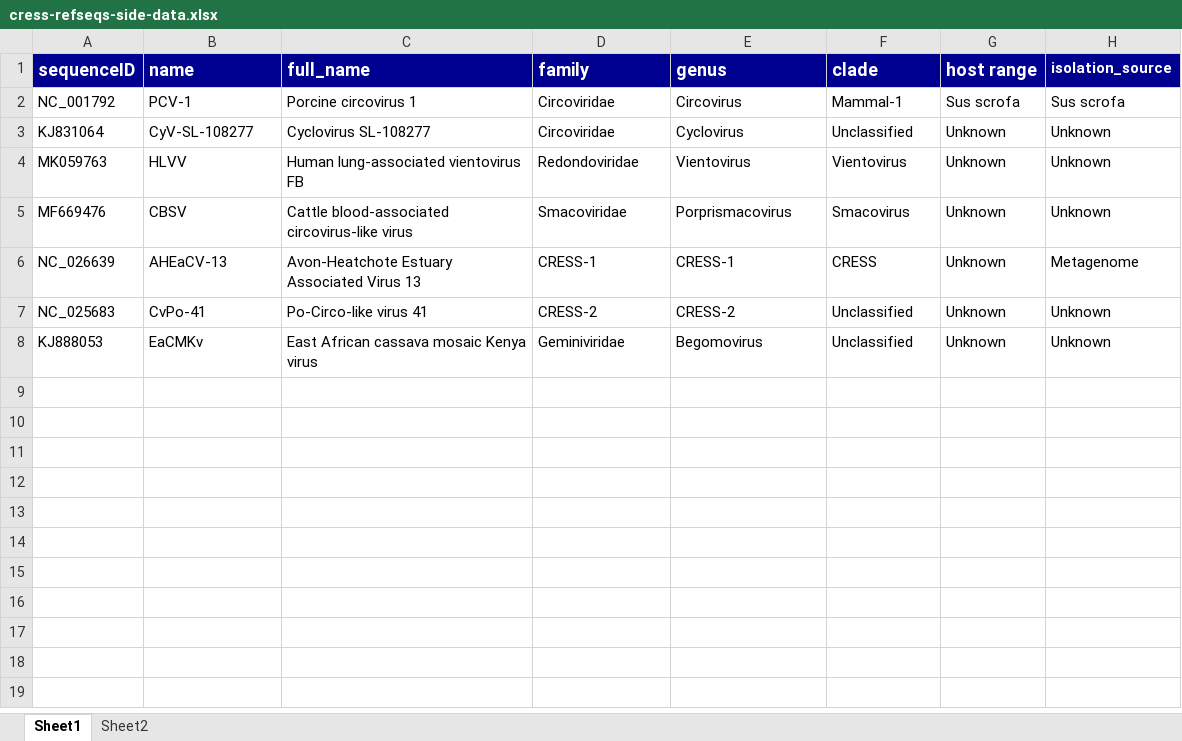
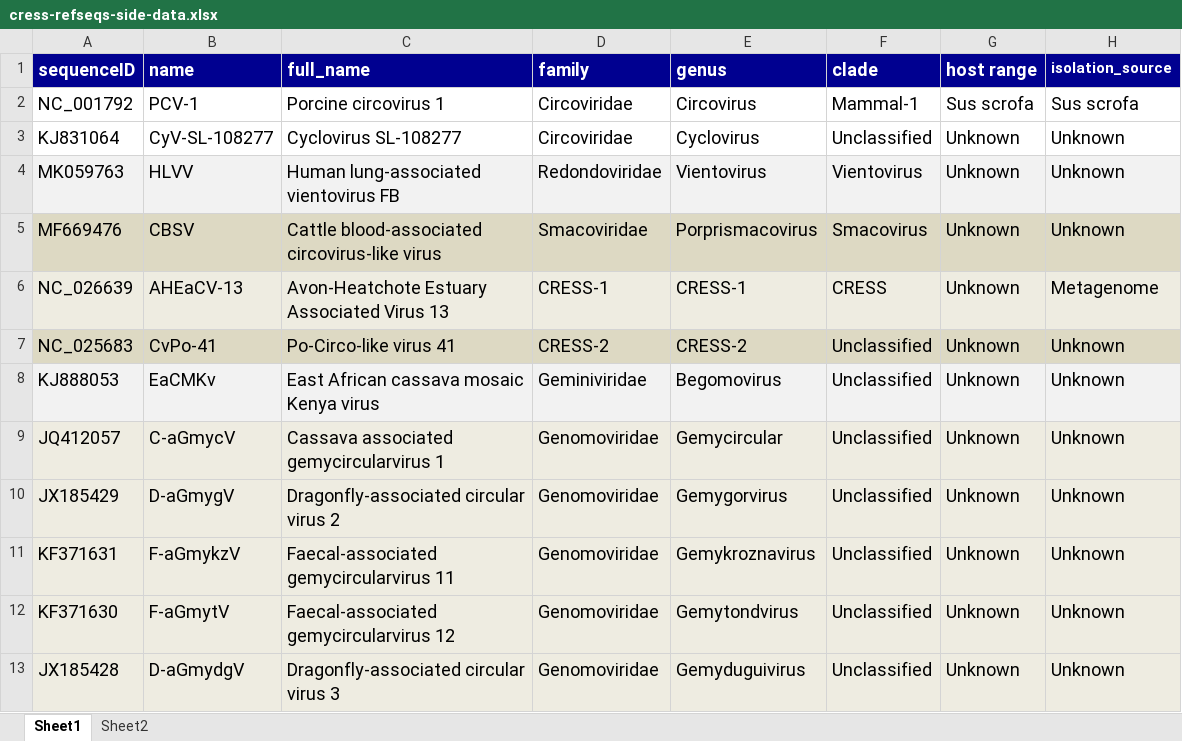
Before and after one commit to giffordlabcvr/CRESS-GLUE, an Excel workbook: tabular/core/cress-refseqs-side-data.xlsx, sheet Sheet1, drawn as a sheet; values as stored, in another font and other column widths than the file's, no borders; the diff names each change by its address in the sheet, - before the commit and + after, or states it on an @@ line.

Commit message:
Genomoviridae extension

```diff
--- a/tabular/core/cress-refseqs-side-data.xlsx (sheet Sheet1)
+++ b/tabular/core/cress-refseqs-side-data.xlsx (sheet Sheet1)
@@ A2:H8 text size: larger @@
-A4:H4 fill: none
+A4:H4 fill: #F2F2F2
-A5:H5 fill: none
+A5:H5 fill: #DDD9C3
-A6:H6 fill: none
+A6:H6 fill: #EEECE1
-A7:H7 fill: none
+A7:H7 fill: #DDD9C3
-A8:H8 fill: none
+A8:H8 fill: #F2F2F2
+row 9: JQ412057 | C-aGmycV | Cassava associated gemycircularvirus 1 | Genomoviridae | Gemycircular | Unclassified | Unknown | Unknown
+row 10: JX185429 | D-aGmygV | Dragonfly-associated circular virus 2 | Genomoviridae | Gemygorvirus | Unclassified | Unknown | Unknown
+row 11: KF371631 | F-aGmykzV | Faecal-associated gemycircularvirus 11 | Genomoviridae | Gemykroznavirus | Unclassified | Unknown | Unknown
+row 12: KF371630 | F-aGmytV | Faecal-associated gemycircularvirus 12 | Genomoviridae | Gemytondvirus | Unclassified | Unknown | Unknown
+row 13: JX185428 | D-aGmydgV | Dragonfly-associated circular virus 3 | Genomoviridae | Gemyduguivirus | Unclassified | Unknown | Unknown
```
Also changed, not shown: 16 other files.
